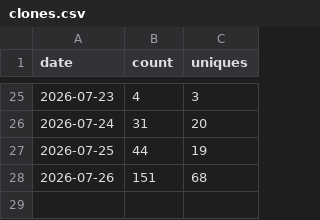
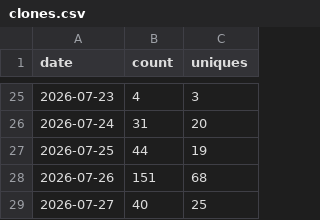
Before and after one commit to antonyprasad-db/lakebase-app-dev-kit, a CSV file: traffic/clones.csv, drawn as a sheet; only a part is shown, gaps mark what is left out.

Commit message:
chore(traffic): record daily clones and views

```diff
--- a/traffic/clones.csv
+++ b/traffic/clones.csv
@@ -28 +28,2 @@ date,count,uniques
 2026-07-26,151,68
+2026-07-27,40,25
```
Also changed, not shown: traffic/views.csv.
